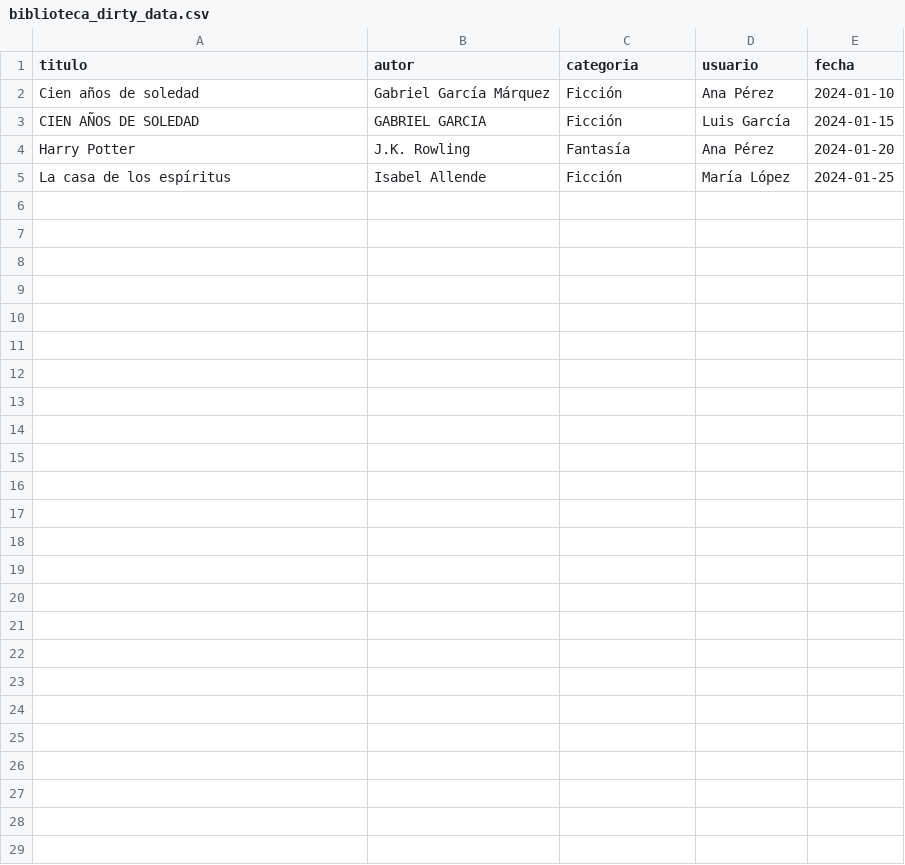
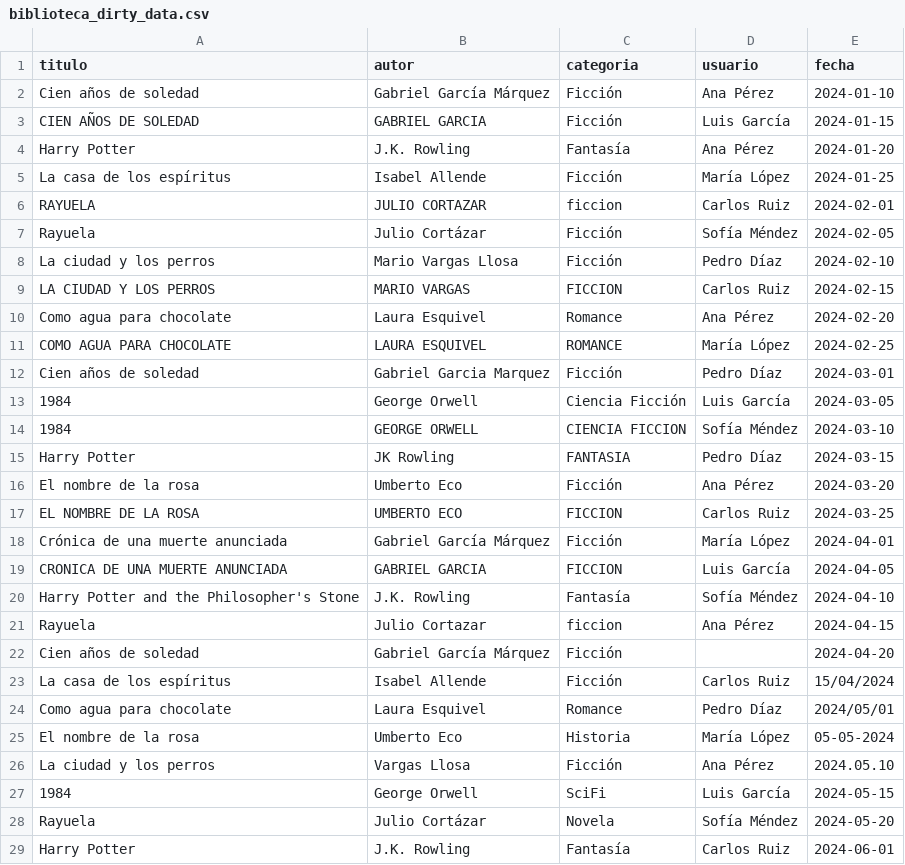
Before and after one commit to joe4334E/sql-projects, a CSV file: ejemplo_completo/data/biblioteca_dirty_data.csv, drawn as a sheet; the diff names each change by its address in the sheet, - before the commit and + after, or states it on an @@ line.

Commit message:
data inflated & normalizacion_example mimetized

```diff
--- a/ejemplo_completo/data/biblioteca_dirty_data.csv
+++ b/ejemplo_completo/data/biblioteca_dirty_data.csv
+row 6: RAYUELA | JULIO CORTAZAR | ficcion | Carlos Ruiz | 2024-02-01
+row 7: Rayuela | Julio Cortázar | Ficción | Sofía Méndez | 2024-02-05
+row 8: La ciudad y los perros | Mario Vargas Llosa | Ficción | Pedro Díaz | 2024-02-10
+row 9: LA CIUDAD Y LOS PERROS | MARIO VARGAS | FICCION | Carlos Ruiz | 2024-02-15
+row 10: Como agua para chocolate | Laura Esquivel | Romance | Ana Pérez | 2024-02-20
+row 11: COMO AGUA PARA CHOCOLATE | LAURA ESQUIVEL | ROMANCE | María López | 2024-02-25
+row 12: Cien años de soledad | Gabriel Garcia Marquez | Ficción | Pedro Díaz | 2024-03-01
+row 13: 1984 | George Orwell | Ciencia Ficción | Luis García | 2024-03-05
+row 14: 1984 | GEORGE ORWELL | CIENCIA FICCION | Sofía Méndez | 2024-03-10
+row 15: Harry Potter | JK Rowling | FANTASIA | Pedro Díaz | 2024-03-15
+row 16: El nombre de la rosa | Umberto Eco | Ficción | Ana Pérez | 2024-03-20
+row 17: EL NOMBRE DE LA ROSA | UMBERTO ECO | FICCION | Carlos Ruiz | 2024-03-25
+row 18: Crónica de una muerte anunciada | Gabriel García Márquez | Ficción | María López | 2024-04-01
+row 19: CRONICA DE UNA MUERTE ANUNCIADA | GABRIEL GARCIA | FICCION | Luis García | 2024-04-05
+row 20: Harry Potter and the Philosopher's Stone | J.K. Rowling | Fantasía | Sofía Méndez | 2024-04-10
+row 21: Rayuela | Julio Cortazar | ficcion | Ana Pérez | 2024-04-15
+row 22: Cien años de soledad | Gabriel García Márquez | Ficción |  | 2024-04-20
+row 23: La casa de los espíritus | Isabel Allende | Ficción | Carlos Ruiz | 15/04/2024
+row 24: Como agua para chocolate | Laura Esquivel | Romance | Pedro Díaz | 2024/05/01
+row 25: El nombre de la rosa | Umberto Eco | Historia | María López | 05-05-2024
+row 26: La ciudad y los perros | Vargas Llosa | Ficción | Ana Pérez | 2024.05.10
+row 27: 1984 | George Orwell | SciFi | Luis García | 2024-05-15
+row 28: Rayuela | Julio Cortázar | Novela | Sofía Méndez | 2024-05-20
+row 29: Harry Potter | J.K. Rowling | Fantasía | Carlos Ruiz | 2024-06-01
```
Also changed, not shown: 1 other file.
